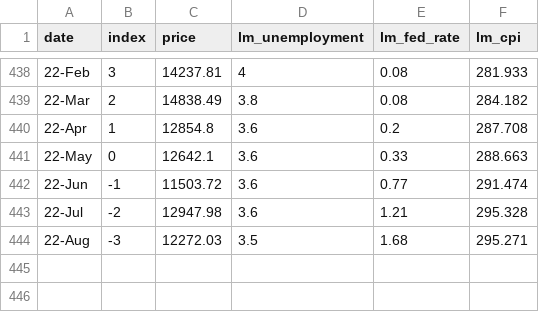
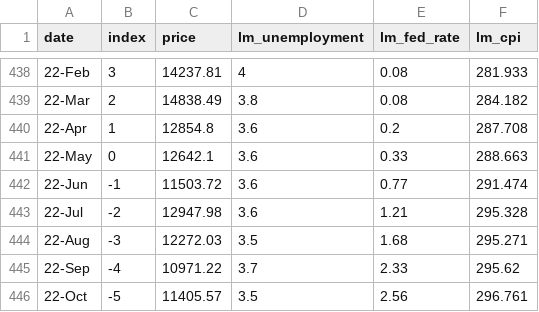
Before and after one commit to DRudel/options, a CSV file: N100_training_data.csv, drawn as a sheet; only a part is shown, gaps mark what is left out; the diff names each change by its address in the sheet, - before the commit and + after, or states it on an @@ line.

Commit message:
Improved result_evaluator.py script to reduce time required for reporting. Updated training data. Put handling into score() function to address cases where there may be no records.

```diff
--- a/N100_training_data.csv
+++ b/N100_training_data.csv
+row 445: 22-Sep | -4 | 10971.22 | 3.7 | 2.33 | 295.62
+row 446: 22-Oct | -5 | 11405.57 | 3.5 | 2.56 | 296.761
```
Also changed, not shown: SP500_training_data.csv, 2 other files.
